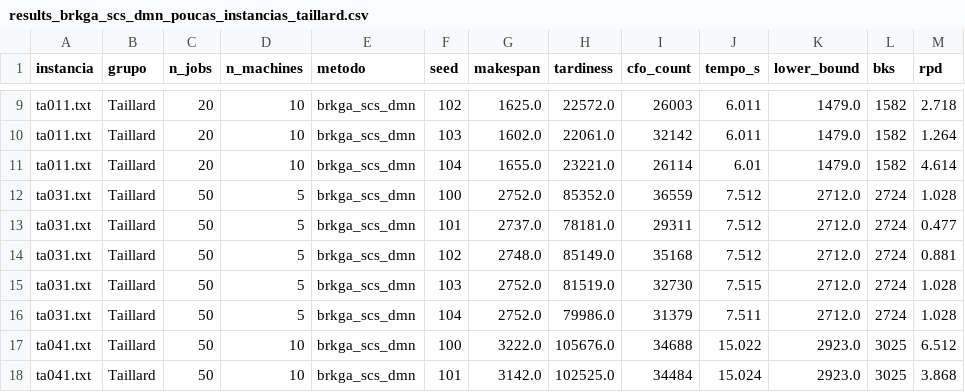
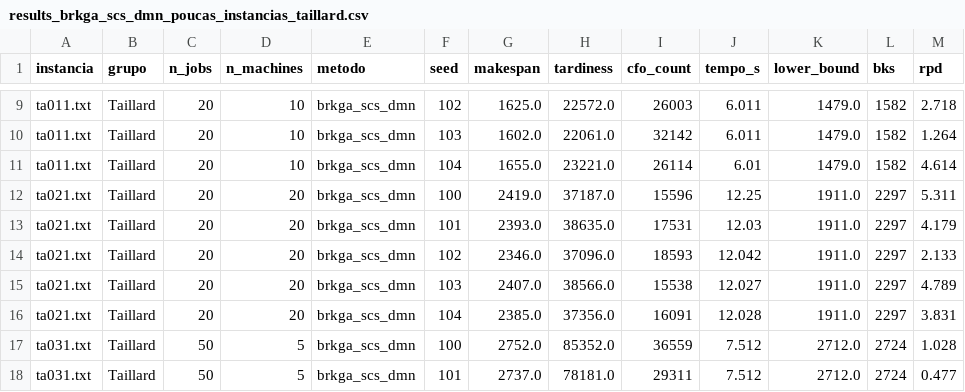
Before and after one commit to EuRonald123/FlowShop_S, a CSV file: resultados/experimentos_brkga/brkga_scs_dmn/results_brkga_scs_dmn_poucas_instancias_taillard.csv, drawn as a sheet; only a part is shown, gaps mark what is left out; the shorter side is filled out with more unchanged rows; the diff names each change by its address in the sheet, - before the commit and + after, or states it on an @@ line.

```diff
--- a/resultados/experimentos_brkga/brkga_scs_dmn/results_brkga_scs_dmn_poucas_instancias_taillard.csv
+++ b/resultados/experimentos_brkga/brkga_scs_dmn/results_brkga_scs_dmn_poucas_instancias_taillard.csv
+row 12: ta021.txt | Taillard | 20 | 20 | brkga_scs_dmn | 100 | 2419.0 | 37187.0 | 15596 | 12.25 | 1911.0 | 2297 | 5.311
+row 13: ta021.txt | Taillard | 20 | 20 | brkga_scs_dmn | 101 | 2393.0 | 38635.0 | 17531 | 12.03 | 1911.0 | 2297 | 4.179
+row 14: ta021.txt | Taillard | 20 | 20 | brkga_scs_dmn | 102 | 2346.0 | 37096.0 | 18593 | 12.042 | 1911.0 | 2297 | 2.133
+row 15: ta021.txt | Taillard | 20 | 20 | brkga_scs_dmn | 103 | 2407.0 | 38566.0 | 15538 | 12.027 | 1911.0 | 2297 | 4.789
+row 16: ta021.txt | Taillard | 20 | 20 | brkga_scs_dmn | 104 | 2385.0 | 37356.0 | 16091 | 12.028 | 1911.0 | 2297 | 3.831
```
Also changed, not shown: resultados/experimentos_brkga/brkga_scs_img/results_brkga_scs_img_poucas_instancias_taillard.csv, resultados/experimentos_brkga/brkga_scs_vm/results_brkga_scs_vm_poucas_instancias_taillard.csv, 6 other files.
